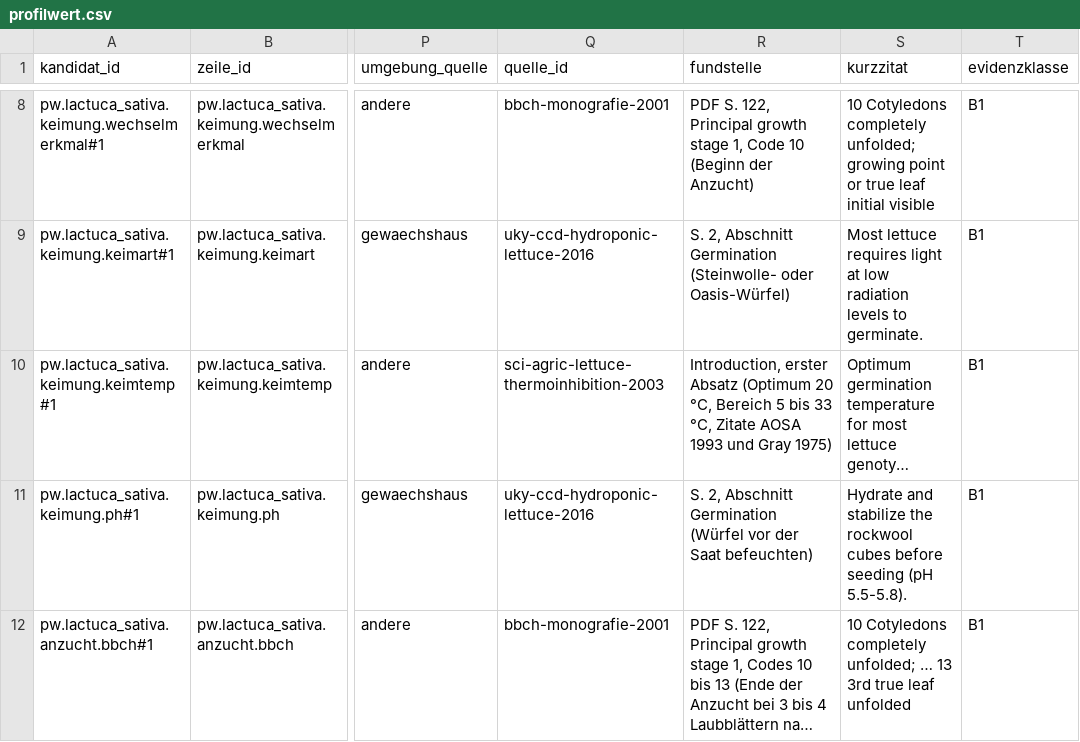
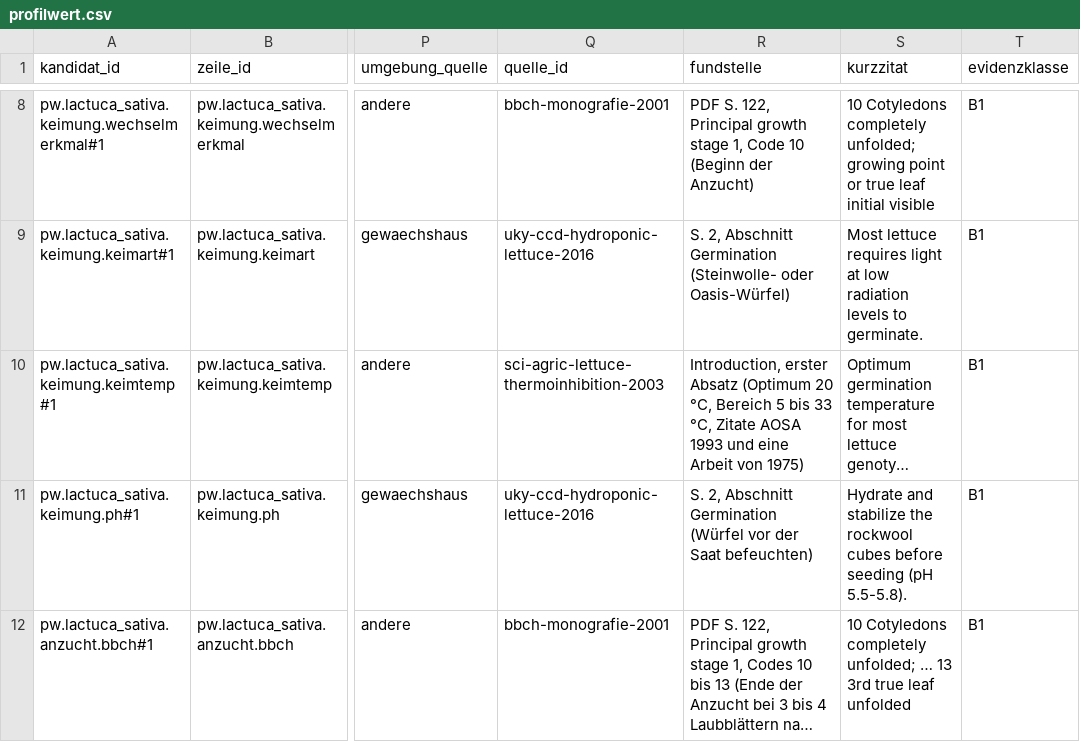
Before and after one commit to hydrovisor/hydrovisor.github.io, a CSV file: data/wissensbasis/kandidaten/profilwert.csv, drawn as a sheet; only a part is shown, gaps mark what is left out; long unchanged cells end in …; the diff covers the shown part only; the diff names each change by its address in the sheet, - before the commit and + after, or states it on an @@ line.

```diff
--- a/data/wissensbasis/kandidaten/profilwert.csv
+++ b/data/wissensbasis/kandidaten/profilwert.csv
-R10 (fundstelle): …1993 und Gray 1975)
+R10 (fundstelle): …1993 und eine Arbeit von 1975)
```
Also changed, not shown: 2 edited cells elsewhere in this file, data/wissensbasis/kandidaten/art.csv, data/wissensbasis/kandidaten/teile/blattsalat/profilwert.csv, 6 other files.
